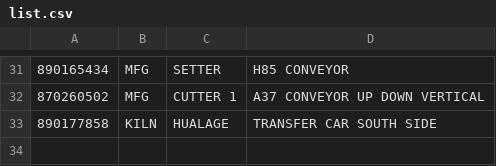
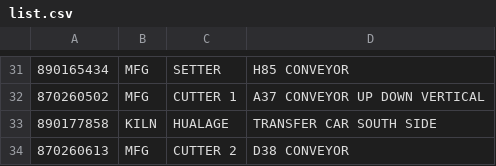
Before and after one commit to ppibburr/sew, a CSV file: list.csv, drawn as a sheet; only a part is shown, gaps mark what is left out.

```diff
--- a/list.csv
+++ b/list.csv
@@ -33 +33,2 @@
 890177858,KILN,HUALAGE,TRANSFER CAR SOUTH SIDE
+870260613,MFG,CUTTER 2, D38 CONVEYOR
```
Also changed, not shown: 31 other files.
